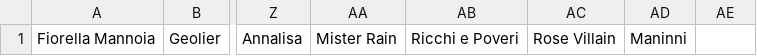
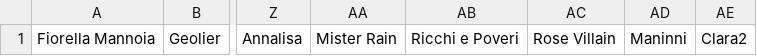
Before and after one commit to riczambo/sanremo, a CSV file: concorrenti.csv, drawn as a sheet; only a part is shown, gaps mark what is left out; the diff names each change by its address in the sheet, - before the commit and + after, or states it on an @@ line.

Commit message:
test update concorrenti

```diff
--- a/concorrenti.csv
+++ b/concorrenti.csv
-AE1: (empty)
+AE1: Clara2
```
